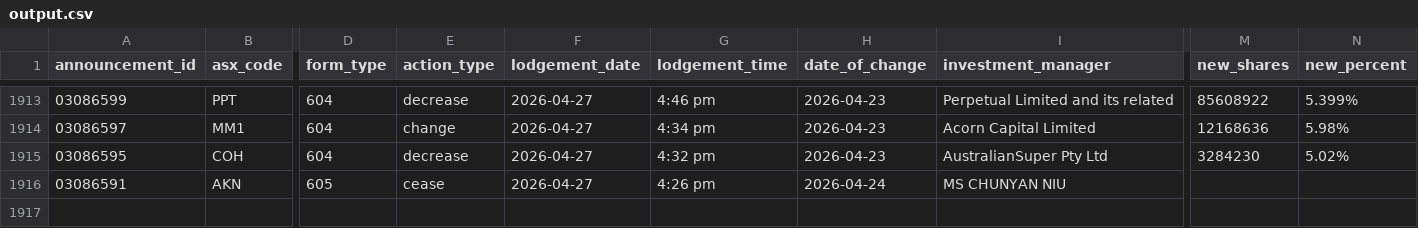
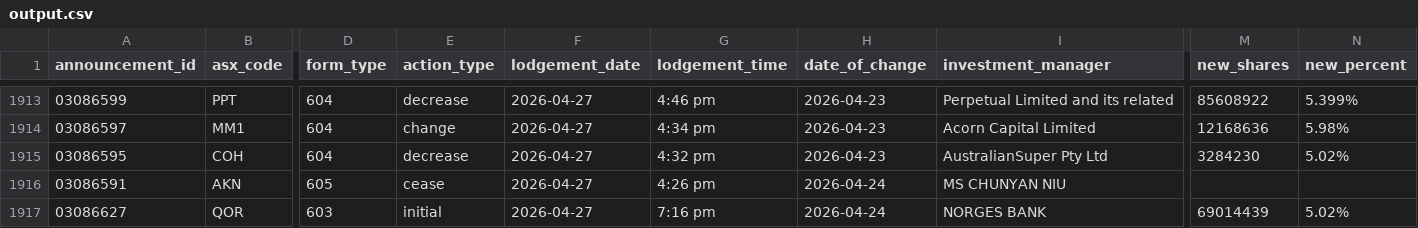
Before and after one commit to duriandaniel/substantials-vibe1, a CSV file: output.csv, drawn as a sheet; only a part is shown, gaps mark what is left out; rows hold the shown columns only; the diff names each change by its address in the sheet, - before the commit and + after, or states it on an @@ line.

```diff
--- a/output.csv
+++ b/output.csv
+row 1917: 03086627 | QOR | 603 | initial | 2026-04-27 | 7:16 pm | 2026-04-24 | NORGES BANK | 69014439 | 5.02%
```
Also changed, not shown: 1 other file.
